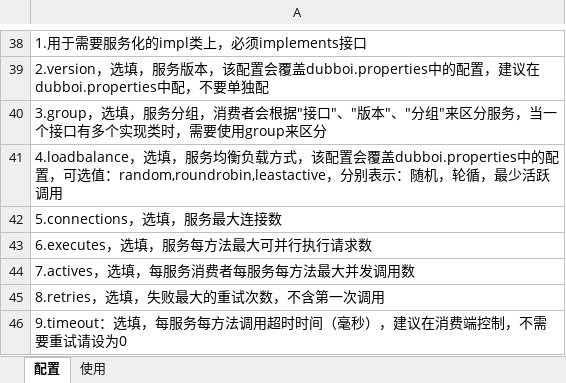
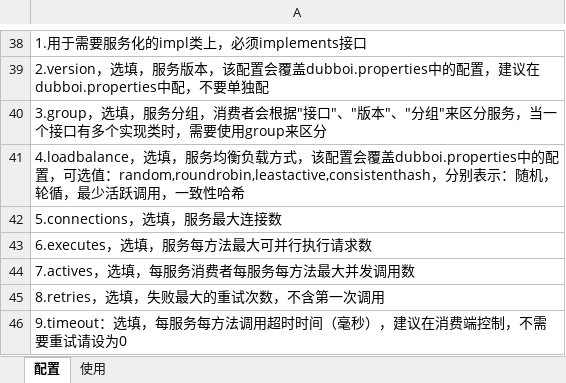
Before and after one commit to leonzm/dubbo-i_example, an Excel workbook: dubboi使用文档.xlsx, sheet 配置, drawn as a sheet; only a part is shown, gaps mark what is left out; values as stored, in another font and other column widths than the file's, no borders; charts and pictures not drawn; the diff names each change by its address in the sheet, - before the commit and + after, or states it on an @@ line.

Commit message:
均衡负载添加 consistenthash一致性哈希 的方式

```diff
--- a/dubboi使用文档.xlsx (sheet 配置)
+++ b/dubboi使用文档.xlsx (sheet 配置)
-A41: …可选值：random,roundrobin,leastactive，分别表示：随机，轮循，最少活跃调用
+A41: …可选值：random,roundrobin,leastactive,consistenthash，分别表示：随机，轮循，最少活跃调用，一致性哈希
```
Also changed, not shown: 1 other file.
